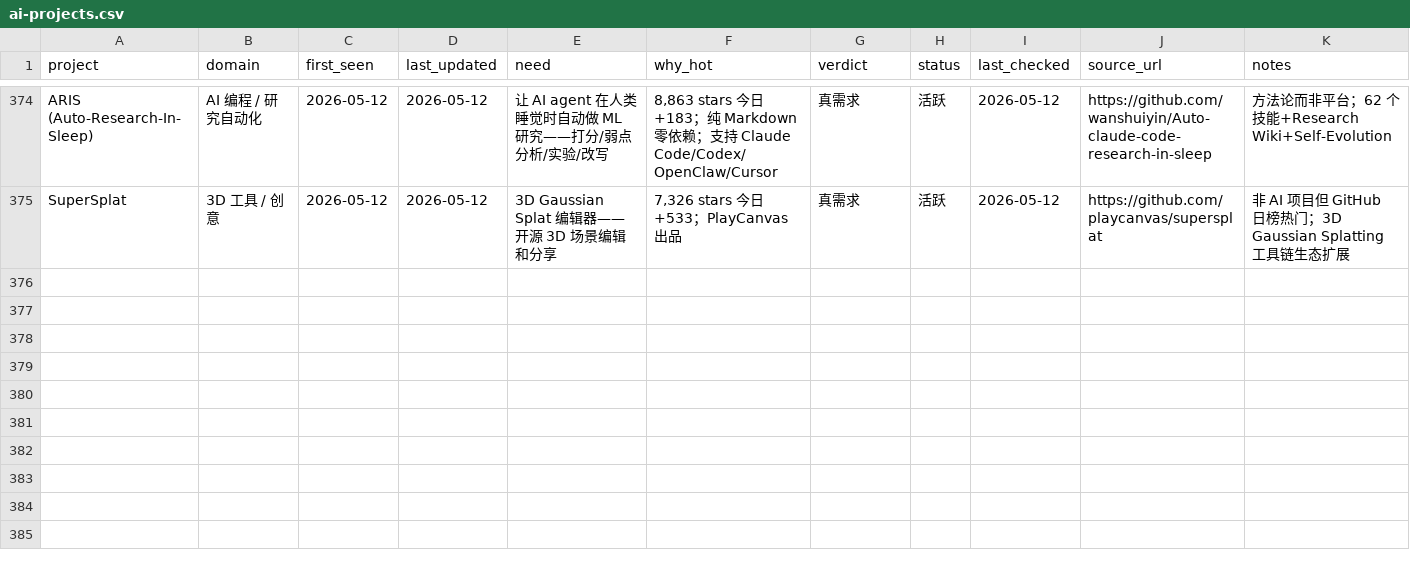
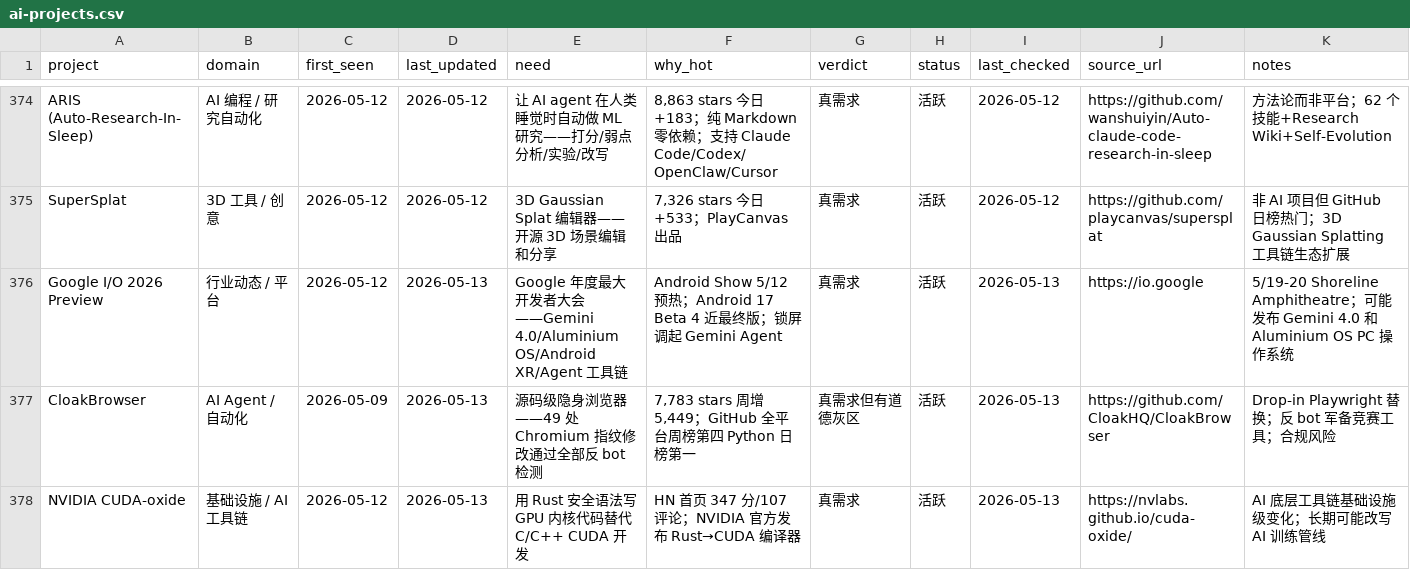
Before and after one commit to KuumaSan/AIProducts, a CSV file: tracking/ai-projects.csv, drawn as a sheet; only a part is shown, gaps mark what is left out.

Commit message:
daily: update ai-projects tracking 2026-05-13

```diff
--- a/tracking/ai-projects.csv
+++ b/tracking/ai-projects.csv
@@ -375 +375,4 @@ ARIS (Auto-Research-In-Sleep),AI 编程 / 研究自动化,2026-05-12,2026-05-12,
 SuperSplat,3D 工具 / 创意,2026-05-12,2026-05-12,3D Gaussian Splat 编辑器——开源 3D 场景编辑和分享,"7,326 stars 今日+533；PlayCanvas 出品",真需求,活跃,2026-05-12,https://github.com/playcanvas/supersplat,非 AI 项目但 GitHub 日榜热门；3D Gaussian Splatting 工具链生态扩展
+Google I/O 2026 Preview,行业动态 / 平台,2026-05-12,2026-05-13,Google 年度最大开发者大会——Gemini 4.0/Aluminium OS/Android XR/Agent 工具链,Android Show 5/12 预热；Android 17 Beta 4 近最终版；锁屏调起 Gemini Agent,真需求,活跃,2026-05-13,https://io.google,5/19-20 Shoreline Amphitheatre；可能发布 Gemini 4.0 和 Aluminium OS PC 操作系统
+CloakBrowser,AI Agent / 自动化,2026-05-09,2026-05-13,源码级隐身浏览器——49 处 Chromium 指纹修改通过全部反 bot 检测,"7,783 stars 周增 5,449；GitHub 全平台周榜第四 Python 日榜第一",真需求但有道德灰区,活跃,2026-05-13,https://github.com/CloakHQ/CloakBrowser,Drop-in Playwright 替换；反 bot 军备竞赛工具；合规风险
+NVIDIA CUDA-oxide,基础设施 / AI 工具链,2026-05-12,2026-05-13,用 Rust 安全语法写 GPU 内核代码替代 C/C++ CUDA 开发,HN 首页 347 分/107 评论；NVIDIA 官方发布 Rust→CUDA 编译器,真需求,活跃,2026-05-13,https://nvlabs.github.io/cuda-oxide/,AI 底层工具链基础设施级变化；长期可能改写 AI 训练管线
```
